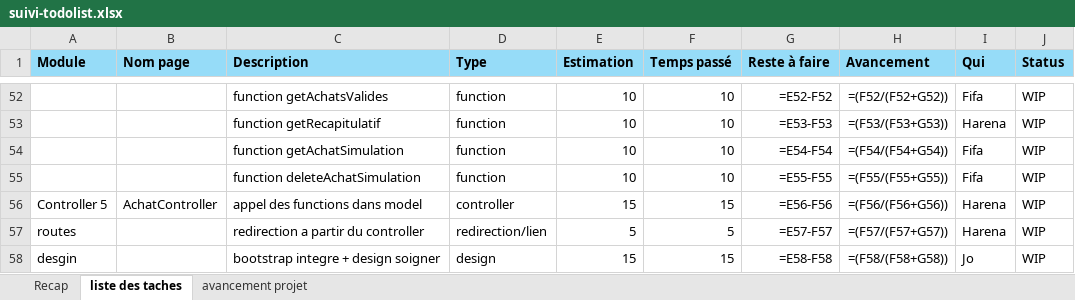
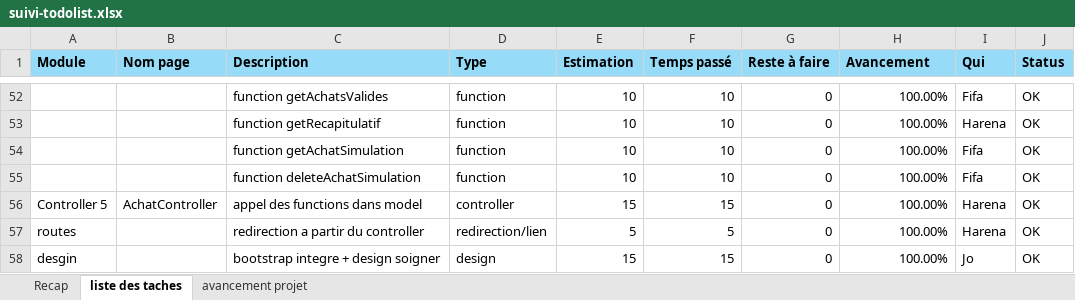
Before and after one commit to adex-ego/BNGRC_S3, an Excel workbook: suivi-todolist.xlsx, sheet liste des taches, drawn as a sheet; only a part is shown, gaps mark what is left out; values as stored, in another font and other column widths than the file's, no borders; formulas without a stored value are shown as written; the diff covers the shown part only; the diff names each change by its address in the sheet, - before the commit and + after, or states it on an @@ line.

```diff
--- a/suivi-todolist.xlsx (sheet liste des taches)
+++ b/suivi-todolist.xlsx (sheet liste des taches)
-G52 (Reste à faire): =E52-F52
+G52 (Reste à faire): 0
-H52 (Avancement): =(F52/(F52+G52))
+H52 (Avancement): 100.00%
-J52:J58 (Status): WIP
+J52:J58 (Status): OK
-G53 (Reste à faire): =E53-F53
+G53 (Reste à faire): 0
-H53 (Avancement): =(F53/(F53+G53))
+H53 (Avancement): 100.00%
-G54 (Reste à faire): =E54-F54
+G54 (Reste à faire): 0
-H54 (Avancement): =(F54/(F54+G54))
+H54 (Avancement): 100.00%
-G55 (Reste à faire): =E55-F55
+G55 (Reste à faire): 0
-H55 (Avancement): =(F55/(F55+G55))
+H55 (Avancement): 100.00%
-G56 (Reste à faire): =E56-F56
+G56 (Reste à faire): 0
-H56 (Avancement): =(F56/(F56+G56))
+H56 (Avancement): 100.00%
-G57 (Reste à faire): =E57-F57
+G57 (Reste à faire): 0
-H57 (Avancement): =(F57/(F57+G57))
+H57 (Avancement): 100.00%
-G58 (Reste à faire): =E58-F58
+G58 (Reste à faire): 0
-H58 (Avancement): =(F58/(F58+G58))
+H58 (Avancement): 100.00%
```
Also changed, not shown: 107 edited cells elsewhere in this sheet, sheet avancement projet, 15 other files.
